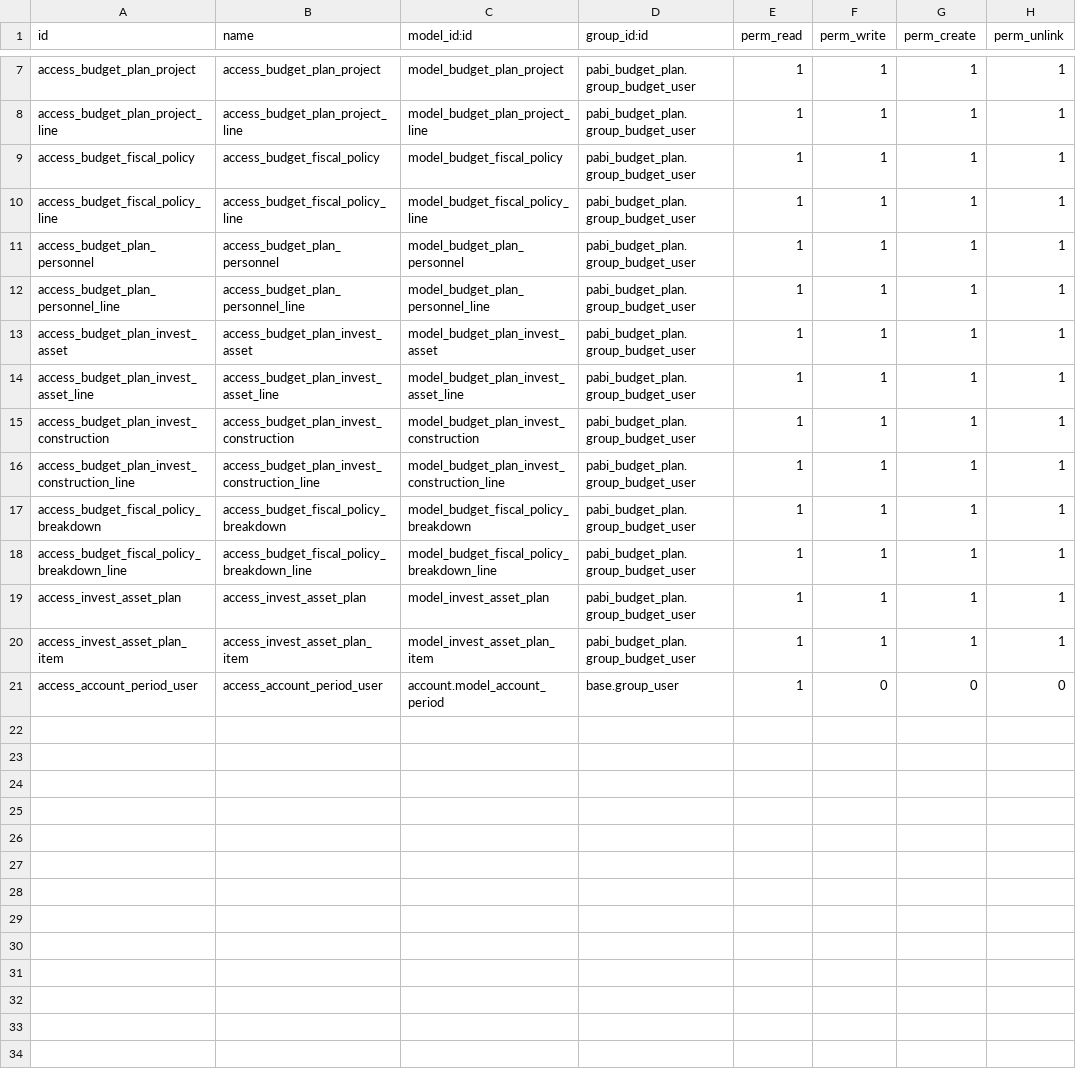
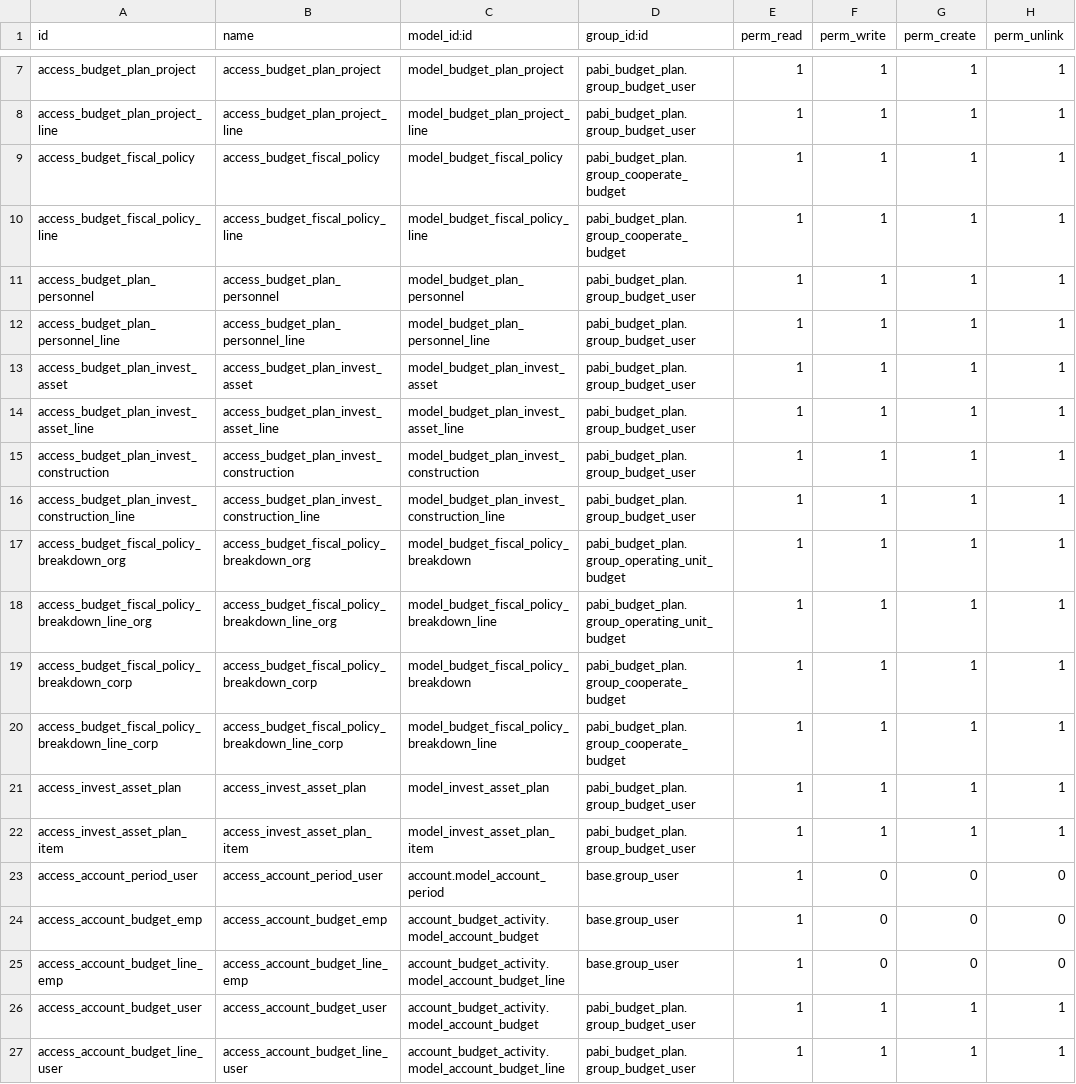
Before and after one commit to pabi2/pb2_addons, a CSV file: pabi_budget_plan/security/ir.model.access.csv, drawn as a sheet; only a part is shown, gaps mark what is left out.

Commit message:
[ENH] pabi_budget_plan, add security

```diff
--- a/pabi_budget_plan/security/ir.model.access.csv
+++ b/pabi_budget_plan/security/ir.model.access.csv
@@ -8,4 +8,4 @@ access_budget_plan_project,access_budget_plan_project,model_budget_plan_project,
 access_budget_plan_project_line,access_budget_plan_project_line,model_budget_plan_project_line,pabi_budget_plan.group_budget_user,1,1,1,1
-access_budget_fiscal_policy,access_budget_fiscal_policy,model_budget_fiscal_policy,pabi_budget_plan.group_budget_user,1,1,1,1
-access_budget_fiscal_policy_line,access_budget_fiscal_policy_line,model_budget_fiscal_policy_line,pabi_budget_plan.group_budget_user,1,1,1,1
+access_budget_fiscal_policy,access_budget_fiscal_policy,model_budget_fiscal_policy,pabi_budget_plan.group_cooperate_budget,1,1,1,1
+access_budget_fiscal_policy_line,access_budget_fiscal_policy_line,model_budget_fiscal_policy_line,pabi_budget_plan.group_cooperate_budget,1,1,1,1
 access_budget_plan_personnel,access_budget_plan_personnel,model_budget_plan_personnel,pabi_budget_plan.group_budget_user,1,1,1,1
@@ -16,4 +16,6 @@ access_budget_plan_invest_construction,access_budget_plan_invest_construction,mo
 access_budget_plan_invest_construction_line,access_budget_plan_invest_construction_line,model_budget_plan_invest_construction_line,pabi_budget_plan.group_budget_user,1,1,1,1
-access_budget_fiscal_policy_breakdown,access_budget_fiscal_policy_breakdown,model_budget_fiscal_policy_breakdown,pabi_budget_plan.group_budget_user,1,1,1,1
-access_budget_fiscal_policy_breakdown_line,access_budget_fiscal_policy_breakdown_line,model_budget_fiscal_policy_breakdown_line,pabi_budget_plan.group_budget_user,1,1,1,1
+access_budget_fiscal_policy_breakdown_org,access_budget_fiscal_policy_breakdown_org,model_budget_fiscal_policy_breakdown,pabi_budget_plan.group_operating_unit_budget,1,1,1,1
+access_budget_fiscal_policy_breakdown_line_org,access_budget_fiscal_policy_breakdown_line_org,model_budget_fiscal_policy_breakdown_line,pabi_budget_plan.group_operating_unit_budget,1,1,1,1
+access_budget_fiscal_policy_breakdown_corp,access_budget_fiscal_policy_breakdown_corp,model_budget_fiscal_policy_breakdown,pabi_budget_plan.group_cooperate_budget,1,1,1,1
+access_budget_fiscal_policy_breakdown_line_corp,access_budget_fiscal_policy_breakdown_line_corp,model_budget_fiscal_policy_breakdown_line,pabi_budget_plan.group_cooperate_budget,1,1,1,1
 access_invest_asset_plan,access_invest_asset_plan,model_invest_asset_plan,pabi_budget_plan.group_budget_user,1,1,1,1
@@ -21 +23,5 @@ access_invest_asset_plan_item,access_invest_asset_plan_item,model_invest_asset_p
 access_account_period_user,access_account_period_user,account.model_account_period,base.group_user,1,0,0,0
+access_account_budget_emp,access_account_budget_emp,account_budget_activity.model_account_budget,base.group_user,1,0,0,0
+access_account_budget_line_emp,access_account_budget_line_emp,account_budget_activity.model_account_budget_line,base.group_user,1,0,0,0
+access_account_budget_user,access_account_budget_user,account_budget_activity.model_account_budget,pabi_budget_plan.group_budget_user,1,1,1,1
+access_account_budget_line_user,access_account_budget_line_user,account_budget_activity.model_account_budget_line,pabi_budget_plan.group_budget_user,1,1,1,1
```
Also changed, not shown: 1 other file.
